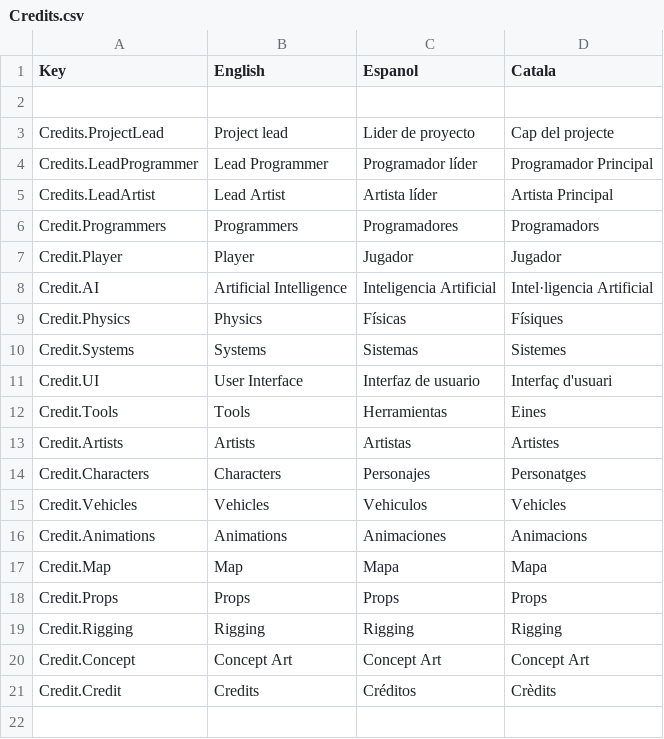
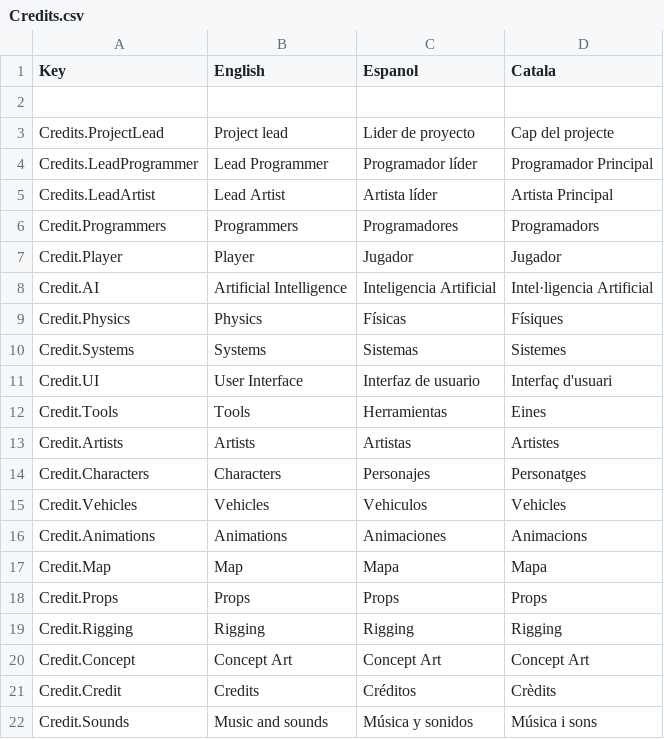
Before and after one commit to CEVR-ICALES/Fast-And-Fractured, a CSV file: Fast-and-fractured/Assets/SimpleLocalization/Resources/Localization/Credits.csv, drawn as a sheet.

Commit message:
credits done

```diff
--- a/Fast-and-fractured/Assets/SimpleLocalization/Resources/Localization/Credits.csv
+++ b/Fast-and-fractured/Assets/SimpleLocalization/Resources/Localization/Credits.csv
@@ -21 +21,3 @@ Credit.Concept,Concept Art,Concept Art,Concept Art
 Credit.Credit,Credits,Créditos,Crèdits
+Credit.Sounds,Music and sounds,Música y sonidos,"
+Música i sons"
```
Also changed, not shown: 5 other files.
